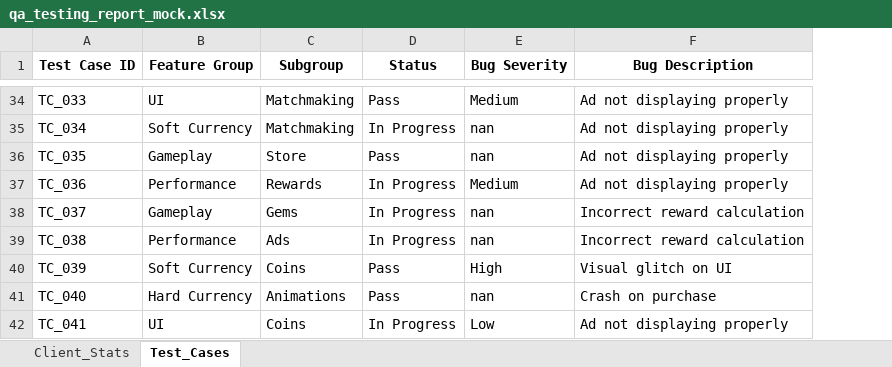
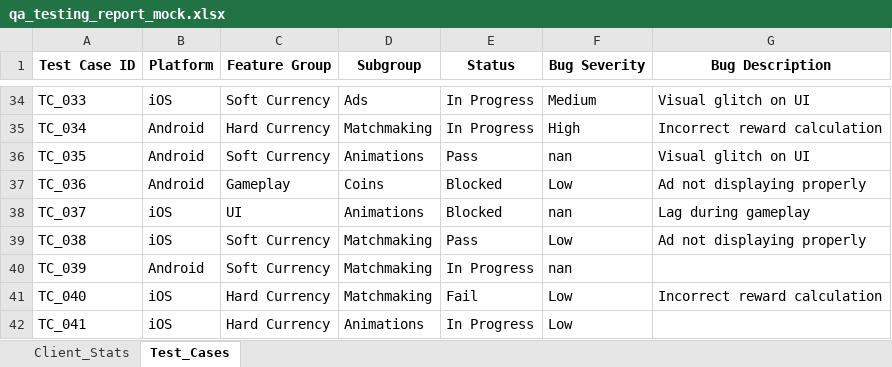
Before and after one commit to psydack/kakunyn-qadash, an Excel workbook: data/qa_testing_report_mock.xlsx, sheet Test_Cases, drawn as a sheet; only a part is shown, gaps mark what is left out; values as stored, in another font and other column widths than the file's, no borders; addresses are those after the commit; the diff covers the shown part only; the diff names each change by its address in the sheet, - before the commit and + after, or states it on an @@ line.

```diff
--- a/data/qa_testing_report_mock.xlsx (sheet Test_Cases)
+++ b/data/qa_testing_report_mock.xlsx (sheet Test_Cases)
+column B (Platform), rows 34-42: iOS | Android | Android | Android | iOS | iOS | Android | iOS | iOS
-C34 (Feature Group): UI
+C34 (Feature Group): Soft Currency
-D34 (Subgroup): Matchmaking
+D34 (Subgroup): Ads
-E34 (Status): Pass
+E34 (Status): In Progress
-G34 (Bug Description): Ad not displaying properly
+G34 (Bug Description): Visual glitch on UI
-C35 (Feature Group): Soft Currency
+C35 (Feature Group): Hard Currency
-F35 (Bug Severity): nan
+F35 (Bug Severity): High
-G35 (Bug Description): Ad not displaying properly
+G35 (Bug Description): Incorrect reward calculation
-C36 (Feature Group): Gameplay
+C36 (Feature Group): Soft Currency
-D36 (Subgroup): Store
+D36 (Subgroup): Animations
-G36 (Bug Description): Ad not displaying properly
+G36 (Bug Description): Visual glitch on UI
-C37 (Feature Group): Performance
+C37 (Feature Group): Gameplay
-D37 (Subgroup): Rewards
+D37 (Subgroup): Coins
-E37:E38 (Status): In Progress
+E37:E38 (Status): Blocked
-F37 (Bug Severity): Medium
+F37 (Bug Severity): Low
-C38 (Feature Group): Gameplay
+C38 (Feature Group): UI
-D38 (Subgroup): Gems
+D38 (Subgroup): Animations
-G38 (Bug Description): Incorrect reward calculation
+G38 (Bug Description): Lag during gameplay
-C39 (Feature Group): Performance
+C39 (Feature Group): Soft Currency
-D39 (Subgroup): Ads
+D39 (Subgroup): Matchmaking
-E39 (Status): In Progress
+E39 (Status): Pass
-F39 (Bug Severity): nan
+F39 (Bug Severity): Low
-G39 (Bug Description): Incorrect reward calculation
+G39 (Bug Description): Ad not displaying properly
-D40 (Subgroup): Coins
+D40 (Subgroup): Matchmaking
-E40 (Status): Pass
+E40 (Status): In Progress
-F40 (Bug Severity): High
+F40 (Bug Severity): nan
-G40 (Bug Description): Visual glitch on UI
+G40 (Bug Description): (empty)
-D41 (Subgroup): Animations
+D41 (Subgroup): Matchmaking
-E41 (Status): Pass
+E41 (Status): Fail
-F41 (Bug Severity): nan
+F41 (Bug Severity): Low
-G41 (Bug Description): Crash on purchase
+G41 (Bug Description): Incorrect reward calculation
-C42 (Feature Group): UI
+C42 (Feature Group): Hard Currency
-D42 (Subgroup): Coins
+D42 (Subgroup): Animations
-G42 (Bug Description): Ad not displaying properly
+G42 (Bug Description): (empty)
```
Also changed, not shown: 559 edited cells elsewhere in this sheet, 10 other files.
